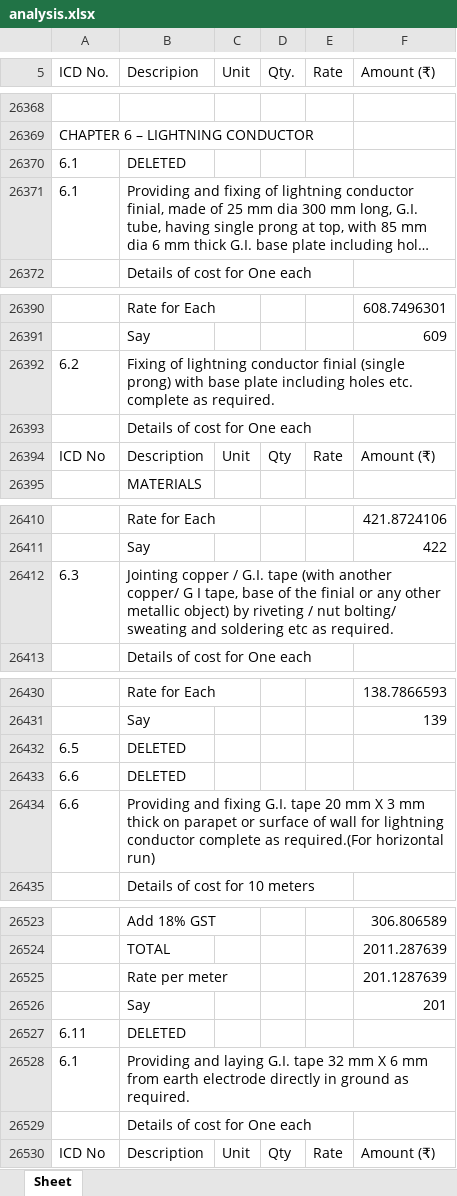
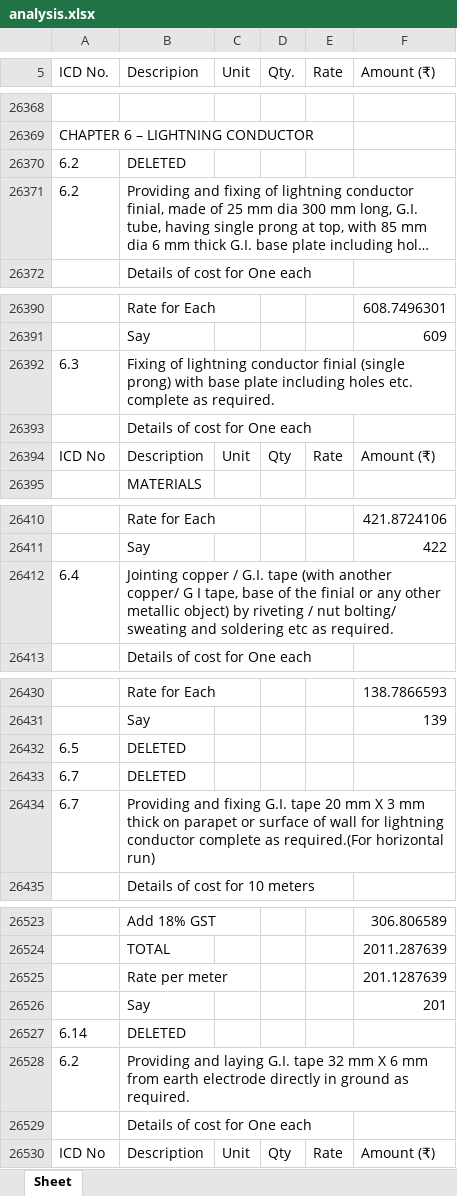
Before and after one commit to manuvarkey/GEstimator, an Excel workbook: spreadsheets/DSREM2025/analysis.xlsx, sheet Sheet, drawn as a sheet; only a part is shown, gaps mark what is left out; long unchanged cells end in …; values as stored, in another font and other column widths than the file's, no borders; the diff covers the shown part only; the diff names each change by its address in the sheet, - before the commit and + after, or states it on an @@ line.

```diff
--- a/spreadsheets/DSREM2025/analysis.xlsx (sheet Sheet)
+++ b/spreadsheets/DSREM2025/analysis.xlsx (sheet Sheet)
-A26370:A26371 (ICD No.): 6.1
+A26370:A26371 (ICD No.): 6.2
-A26392 (ICD No.): 6.2
+A26392 (ICD No.): 6.3
-A26412 (ICD No.): 6.3
+A26412 (ICD No.): 6.4
-A26433:A26434 (ICD No.): 6.6
+A26433:A26434 (ICD No.): 6.7
-A26527 (ICD No.): 6.11
+A26527 (ICD No.): 6.14
-A26528 (ICD No.): 6.1
+A26528 (ICD No.): 6.2
```
Also changed, not shown: 5 edited cells elsewhere in this sheet, spreadsheets/DSREM2025/resources.xlsx, spreadsheets/DSREM2025/schedule.xlsx, 9 other files.
